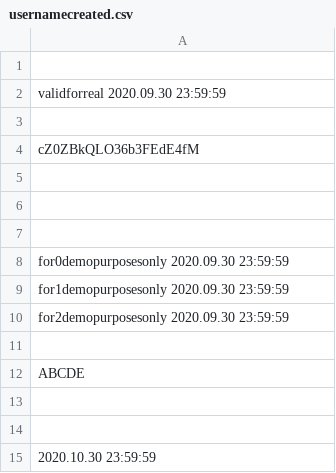
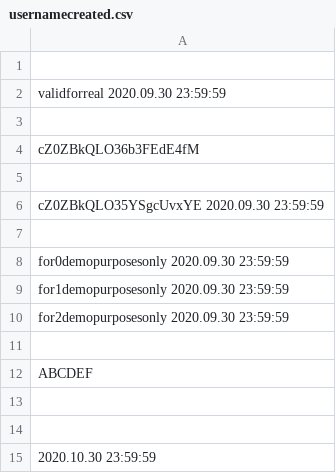
Before and after one commit to infotechniques/infotechniques.github.io, a CSV file: usernamecreated.csv, drawn as a sheet; the diff names each change by its address in the sheet, - before the commit and + after, or states it on an @@ line.

Commit message:
Update usernamecreated.csv

```diff
--- a/usernamecreated.csv
+++ b/usernamecreated.csv
-A6: (empty)
+A6: cZ0ZBkQLO35YSgcUvxYE 2020.09.30 23:59:59
-A12: ABCDE
+A12: ABCDEF
```
